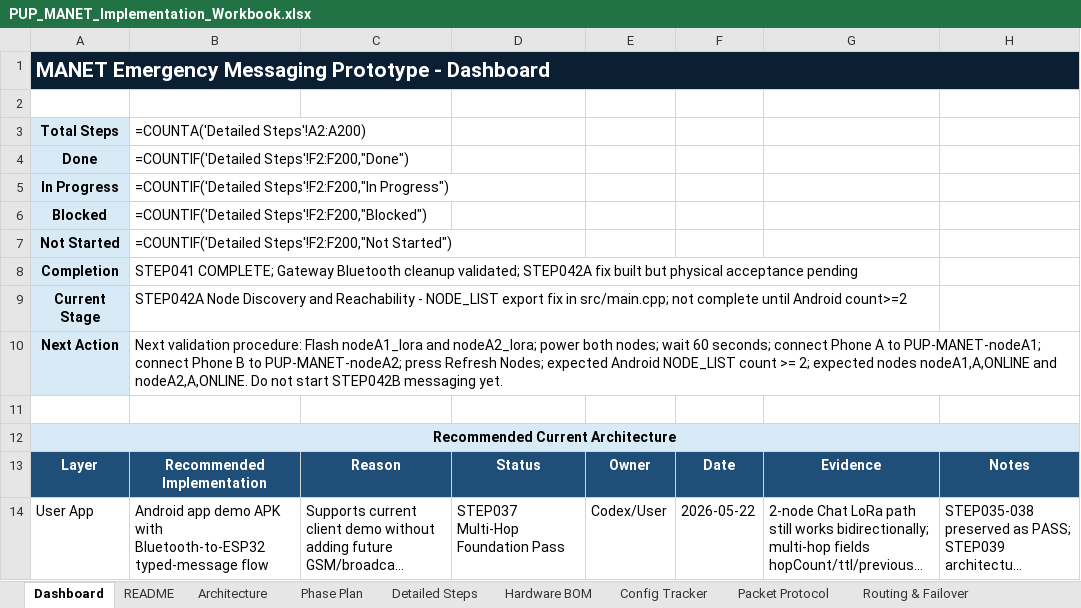
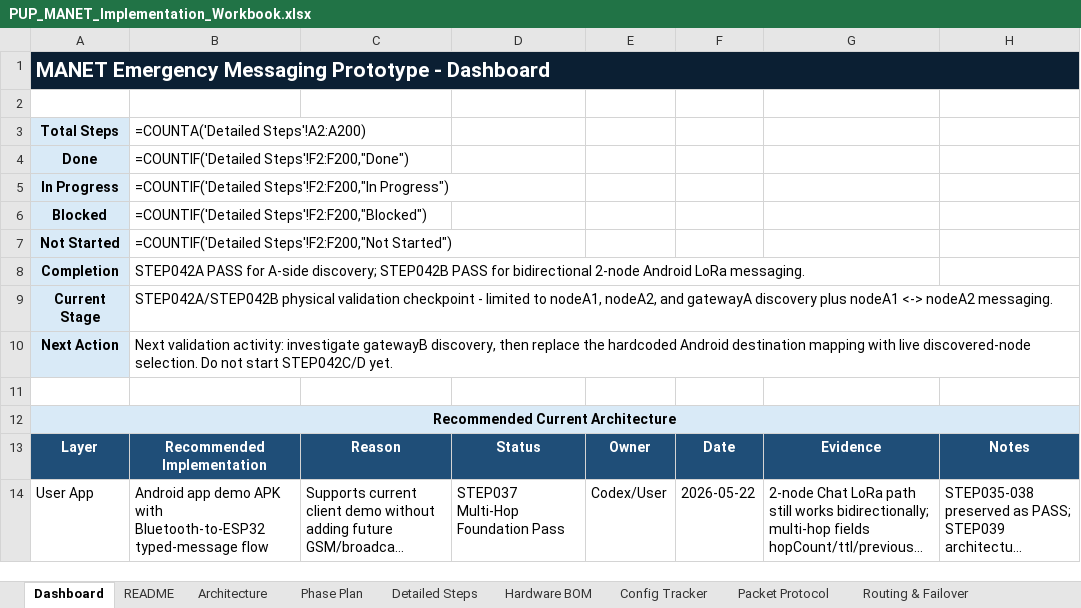
Before and after one commit to pagibetech/pup-manet-emergency-messaging, an Excel workbook: docs/workbook/PUP_MANET_Implementation_Workbook.xlsx, sheet Dashboard, drawn as a sheet; only a part is shown; long unchanged cells end in …; values as stored, in another font and other column widths than the file's, no borders; formulas without a stored value are shown as written; the diff names each change by its address in the sheet, - before the commit and + after, or states it on an @@ line.

Commit message:
docs: update STEP042A and STEP042B physical validation status

```diff
--- a/docs/workbook/PUP_MANET_Implementation_Workbook.xlsx (sheet Dashboard)
+++ b/docs/workbook/PUP_MANET_Implementation_Workbook.xlsx (sheet Dashboard)
-B8: STEP041 COMPLETE; Gateway Bluetooth cleanup validated; STEP042A fix built but physical acceptance pending
+B8: STEP042A PASS for A-side discovery; STEP042B PASS for bidirectional 2-node Android LoRa messaging.
-B9: STEP042A Node Discovery and Reachability - NODE_LIST export fix in src/main.cpp; not complete until Android count>=2
+B9: STEP042A/STEP042B physical validation checkpoint - limited to nodeA1, nodeA2, and gatewayA discovery plus nodeA1 <-> nodeA2 messaging.
-B10: Next validation procedure: Flash nodeA1_lora and nodeA2_lora; power both nodes; wait 60 seconds; connect Phone A to PUP-MANET-nodeA1; connect Phone B to PUP-MANET-nodeA2; press Refresh Nodes; expected Android NODE_LIST count >= 2; expected nodes nodeA1,A,ONLINE and nodeA2,A,ONLINE. Do not start STEP042B messaging yet.
+B10: Next validation activity: investigate gatewayB discovery, then replace the hardcoded Android destination mapping with live discovered-node selection. Do not start STEP042C/D yet.
```
Also changed, not shown: sheet Active Context Snapshot, sheet Architecture, sheet Build Validation Matrix, sheet Test Campaign, sheet Detailed Steps, sheet AI Session Handoff, 6 more sheets, 4 other files.
